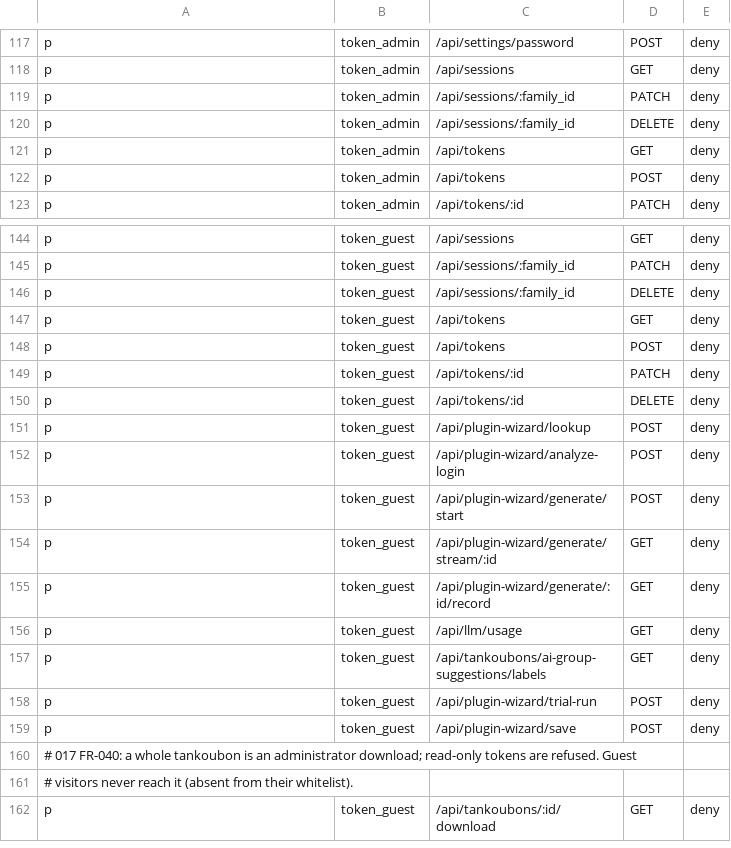
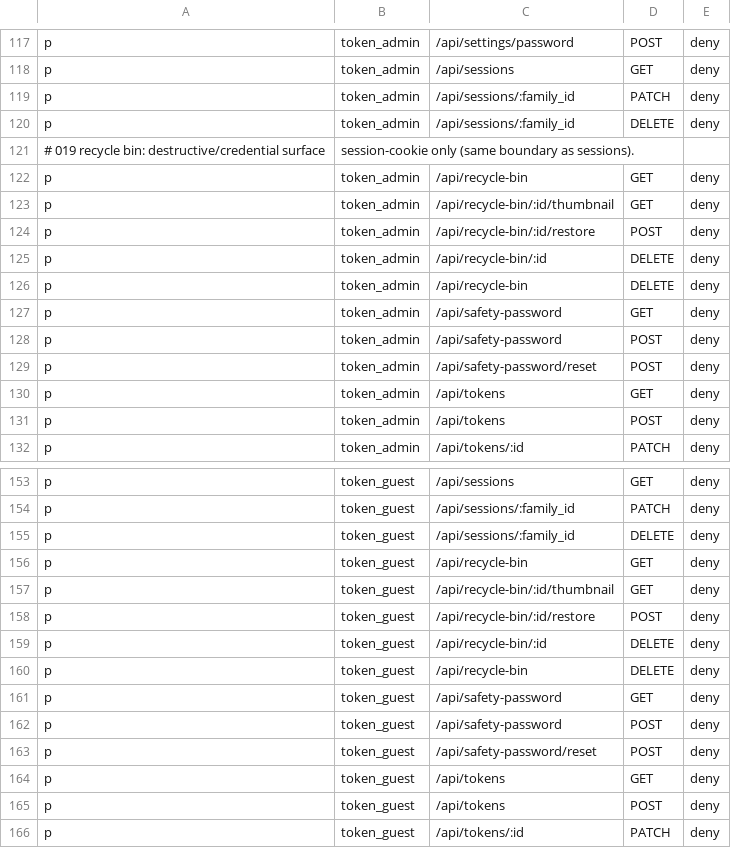
Before and after one commit to thelastfantasy/LANrurugi, a CSV file: crates/lanrurugi-api/policy/route_policy.csv, drawn as a sheet; only a part is shown, gaps mark what is left out; the shorter side is filled out with more unchanged rows.

Commit message:
feat(recycle-bin): 回收站与安全密码，单行本整本回收，右键菜单适配移动端
- 新增归档回收站：软删除、恢复（原路径/父目录重建、空目录清理）、保留期与容量清扫、永久删除与清空
- 四位数字安全密码：bcrypt 存储、失败锁定、设置页重置、CLI 重置
- 删除单行本支持二选一：仅拆散，或整本（含全部档案与分组元数据）移入回收站并作为一行展开/恢复/清除
- 设置页容量单位改为 GiB（默认 0 不限制），新增保留天数
- 回收站页面（桌面表格/移动卡片）、OTP 输入组件、操作日志与文档
- 右键/长按菜单：按视觉视口防溢出，打开后锚定缩略图、滚动不漂移，去掉分隔线造成的横向滚动条

```diff
--- a/crates/lanrurugi-api/policy/route_policy.csv
+++ b/crates/lanrurugi-api/policy/route_policy.csv
@@ -120,2 +120,11 @@ p, token_admin, /api/sessions/:family_id, PATCH, deny
 p, token_admin, /api/sessions/:family_id, DELETE, deny
+# 019 recycle bin: destructive/credential surface, session-cookie only (same boundary as sessions).
+p, token_admin, /api/recycle-bin, GET, deny
+p, token_admin, /api/recycle-bin/:id/thumbnail, GET, deny
+p, token_admin, /api/recycle-bin/:id/restore, POST, deny
+p, token_admin, /api/recycle-bin/:id, DELETE, deny
+p, token_admin, /api/recycle-bin, DELETE, deny
+p, token_admin, /api/safety-password, GET, deny
+p, token_admin, /api/safety-password, POST, deny
+p, token_admin, /api/safety-password/reset, POST, deny
 p, token_admin, /api/tokens, GET, deny
@@ -146,2 +155,10 @@ p, token_guest, /api/sessions/:family_id, PATCH, deny
 p, token_guest, /api/sessions/:family_id, DELETE, deny
+p, token_guest, /api/recycle-bin, GET, deny
+p, token_guest, /api/recycle-bin/:id/thumbnail, GET, deny
+p, token_guest, /api/recycle-bin/:id/restore, POST, deny
+p, token_guest, /api/recycle-bin/:id, DELETE, deny
+p, token_guest, /api/recycle-bin, DELETE, deny
+p, token_guest, /api/safety-password, GET, deny
+p, token_guest, /api/safety-password, POST, deny
+p, token_guest, /api/safety-password/reset, POST, deny
 p, token_guest, /api/tokens, GET, deny
```
Also changed, not shown: 58 other files.
